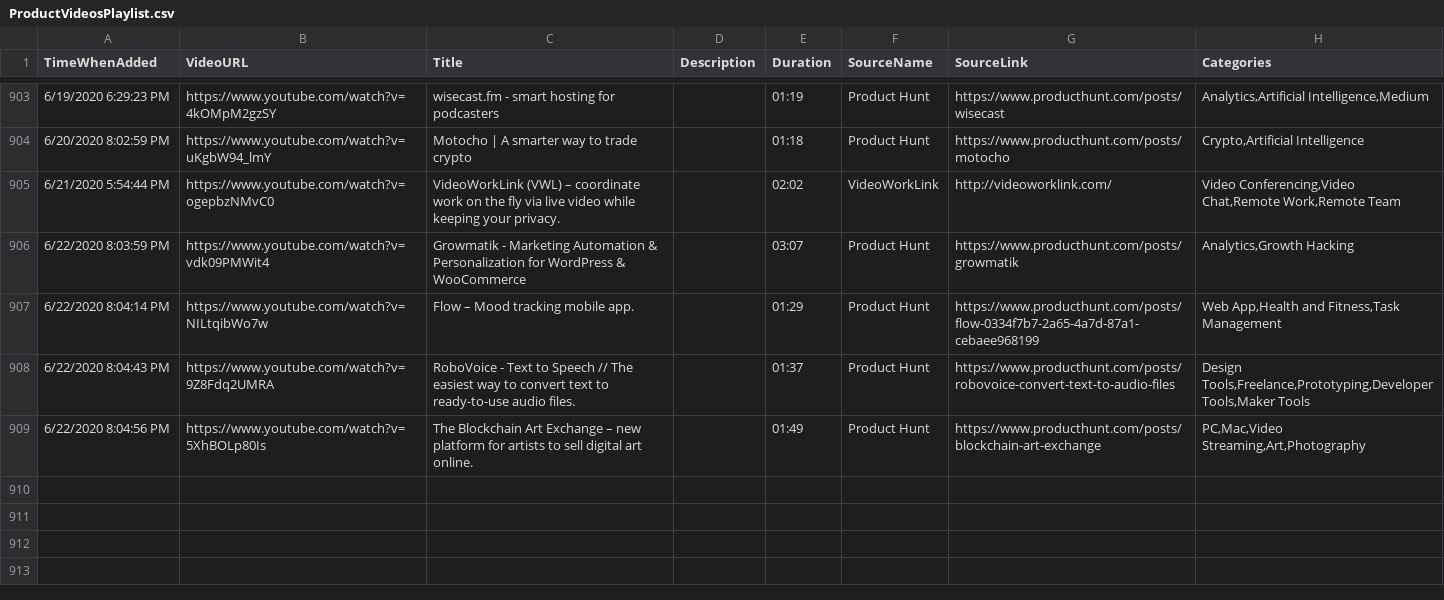
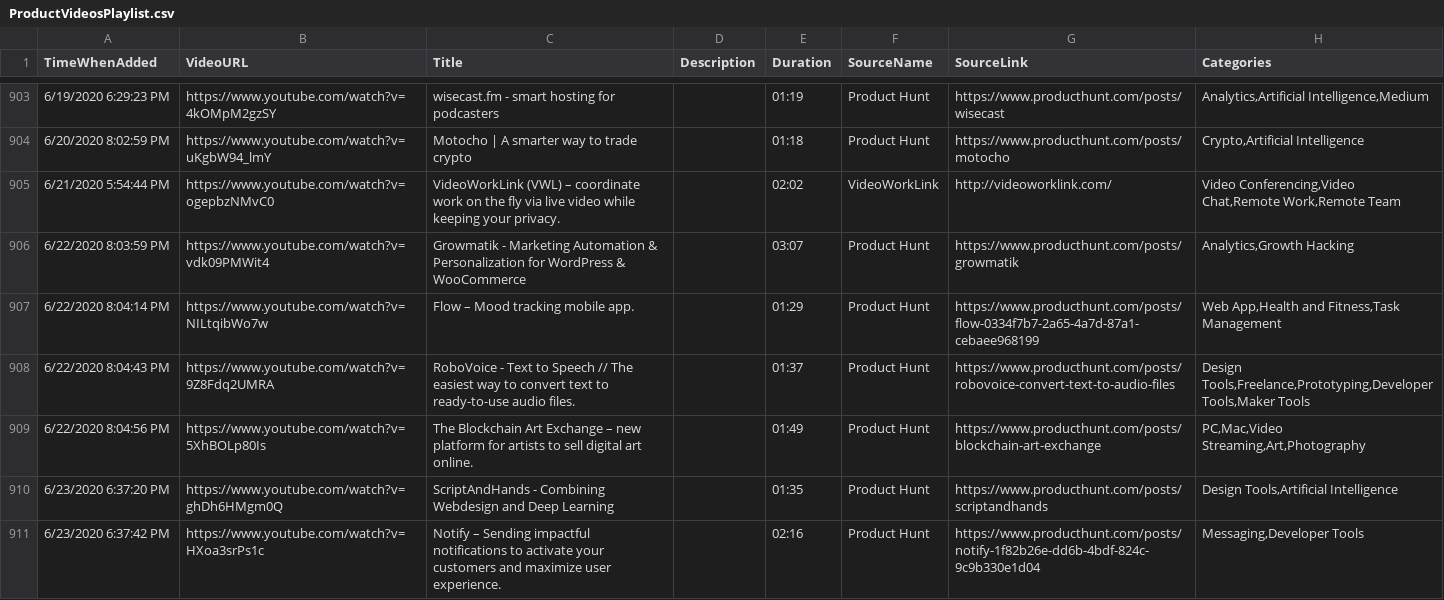
Before and after one commit to productvideostv/website, a CSV file: ProductVideosPlaylist.csv, drawn as a sheet; only a part is shown, gaps mark what is left out.

Commit message:
PH for today.

```diff
--- a/ProductVideosPlaylist.csv
+++ b/ProductVideosPlaylist.csv
@@ -909 +909,3 @@ TimeWhenAdded;VideoURL;Title;Description;Duration;SourceName;SourceLink;Categori
 6/22/2020 8:04:56 PM;https://www.youtube.com/watch?v=5XhBOLp80Is;The Blockchain Art Exchange – new platform for artists to sell digital art online.;;01:49;Product Hunt;https://www.producthunt.com/posts/blockchain-art-exchange;PC,Mac,Video Streaming,Art,Photography
+6/23/2020 6:37:20 PM;https://www.youtube.com/watch?v=ghDh6HMgm0Q;ScriptAndHands - Combining Webdesign and Deep Learning;;01:35;Product Hunt;https://www.producthunt.com/posts/scriptandhands;Design Tools,Artificial Intelligence
+6/23/2020 6:37:42 PM;https://www.youtube.com/watch?v=HXoa3srPs1c;Notify – Sending impactful notifications to activate your customers and maximize user experience.;;02:16;Product Hunt;https://www.producthunt.com/posts/notify-1f82b26e-dd6b-4bdf-824c-9c9b330e1d04;Messaging,Developer Tools
```
